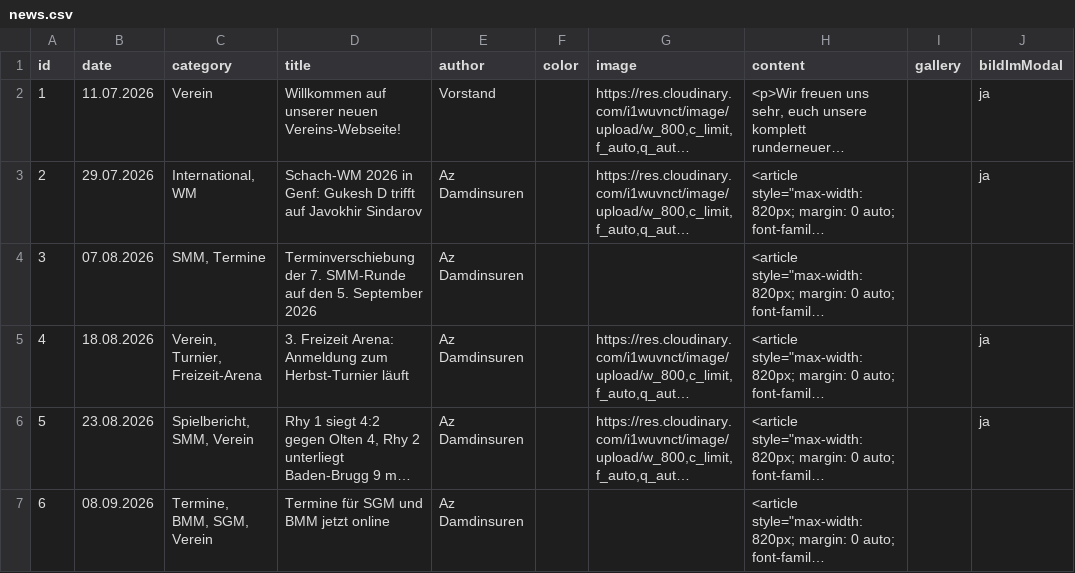
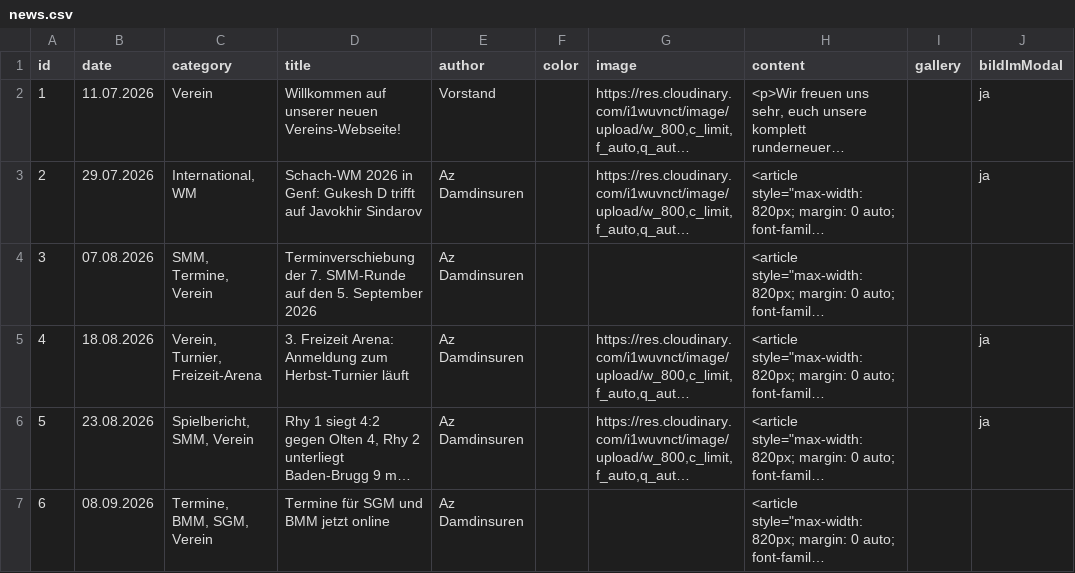
Before and after one commit to Schach-Rheinfelden/schach-rheinfelden.github.io, a CSV file: data/news.csv, drawn as a sheet; only a part is shown; long unchanged cells end in …; the diff names each change by its address in the sheet, - before the commit and + after, or states it on an @@ line.

Commit message:
Auto-Update via Apps Script: data/news.csv

```diff
--- a/data/news.csv
+++ b/data/news.csv
-C4 (category): SMM, Termine
+C4 (category): SMM, Termine, Verein
```
